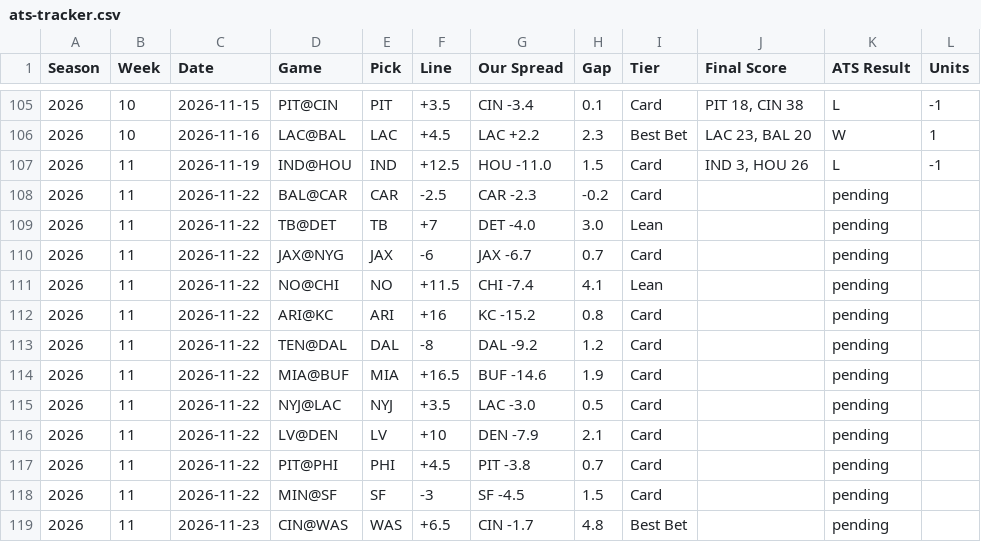
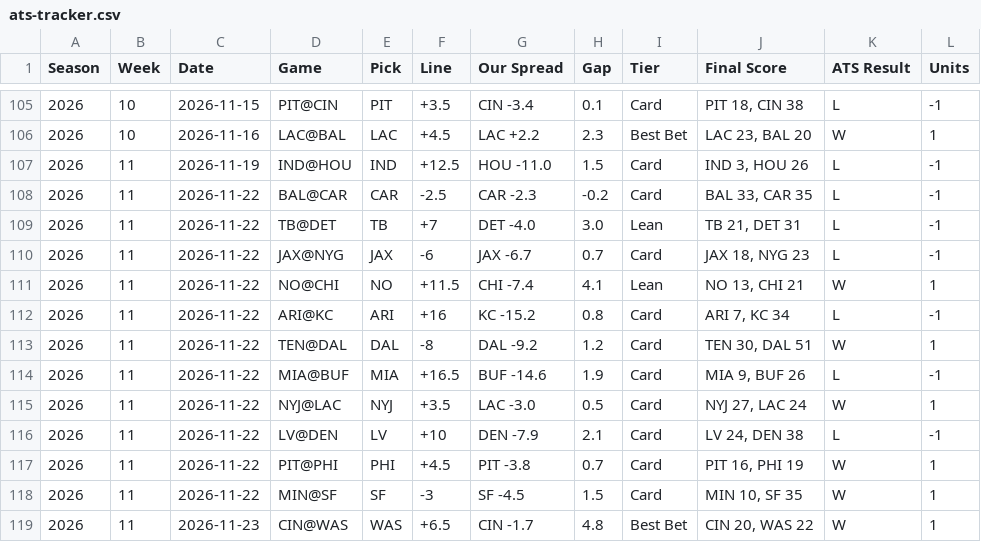
Before and after one commit to phoustonnow-spec/vectorpicks, a CSV file: data/ats-tracker.csv, drawn as a sheet; only a part is shown, gaps mark what is left out.

```diff
--- a/data/ats-tracker.csv
+++ b/data/ats-tracker.csv
@@ -107,13 +107,13 @@ Season,Week,Date,Game,Pick,Line,Our Spread,Gap,Tier,Final Score,ATS Result,Units
 2026,11,2026-11-19,IND@HOU,IND,+12.5,HOU -11.0,1.5,Card,"IND 3, HOU 26",L,-1
-2026,11,2026-11-22,BAL@CAR,CAR,-2.5,CAR -2.3,-0.2,Card,,pending,
-2026,11,2026-11-22,TB@DET,TB,+7,DET -4.0,3.0,Lean,,pending,
-2026,11,2026-11-22,JAX@NYG,JAX,-6,JAX -6.7,0.7,Card,,pending,
-2026,11,2026-11-22,NO@CHI,NO,+11.5,CHI -7.4,4.1,Lean,,pending,
-2026,11,2026-11-22,ARI@KC,ARI,+16,KC -15.2,0.8,Card,,pending,
-2026,11,2026-11-22,TEN@DAL,DAL,-8,DAL -9.2,1.2,Card,,pending,
-2026,11,2026-11-22,MIA@BUF,MIA,+16.5,BUF -14.6,1.9,Card,,pending,
-2026,11,2026-11-22,NYJ@LAC,NYJ,+3.5,LAC -3.0,0.5,Card,,pending,
-2026,11,2026-11-22,LV@DEN,LV,+10,DEN -7.9,2.1,Card,,pending,
-2026,11,2026-11-22,PIT@PHI,PHI,+4.5,PIT -3.8,0.7,Card,,pending,
-2026,11,2026-11-22,MIN@SF,SF,-3,SF -4.5,1.5,Card,,pending,
-2026,11,2026-11-23,CIN@WAS,WAS,+6.5,CIN -1.7,4.8,Best Bet,,pending,
+2026,11,2026-11-22,BAL@CAR,CAR,-2.5,CAR -2.3,-0.2,Card,"BAL 33, CAR 35",L,-1
+2026,11,2026-11-22,TB@DET,TB,+7,DET -4.0,3.0,Lean,"TB 21, DET 31",L,-1
+2026,11,2026-11-22,JAX@NYG,JAX,-6,JAX -6.7,0.7,Card,"JAX 18, NYG 23",L,-1
+2026,11,2026-11-22,NO@CHI,NO,+11.5,CHI -7.4,4.1,Lean,"NO 13, CHI 21",W,1
+2026,11,2026-11-22,ARI@KC,ARI,+16,KC -15.2,0.8,Card,"ARI 7, KC 34",L,-1
+2026,11,2026-11-22,TEN@DAL,DAL,-8,DAL -9.2,1.2,Card,"TEN 30, DAL 51",W,1
+2026,11,2026-11-22,MIA@BUF,MIA,+16.5,BUF -14.6,1.9,Card,"MIA 9, BUF 26",L,-1
+2026,11,2026-11-22,NYJ@LAC,NYJ,+3.5,LAC -3.0,0.5,Card,"NYJ 27, LAC 24",W,1
+2026,11,2026-11-22,LV@DEN,LV,+10,DEN -7.9,2.1,Card,"LV 24, DEN 38",L,-1
+2026,11,2026-11-22,PIT@PHI,PHI,+4.5,PIT -3.8,0.7,Card,"PIT 16, PHI 19",W,1
+2026,11,2026-11-22,MIN@SF,SF,-3,SF -4.5,1.5,Card,"MIN 10, SF 35",W,1
+2026,11,2026-11-23,CIN@WAS,WAS,+6.5,CIN -1.7,4.8,Best Bet,"CIN 20, WAS 22",W,1
```
Also changed, not shown: 19 other files.
